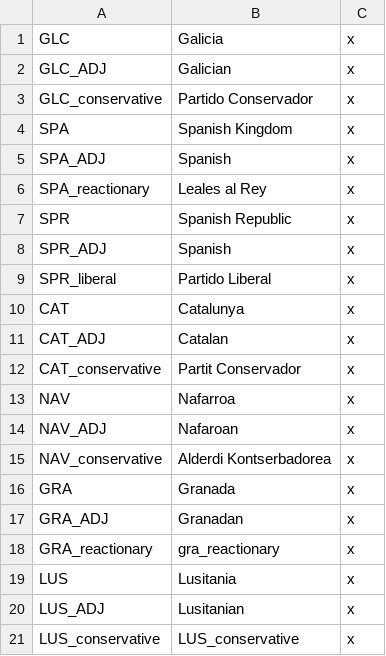
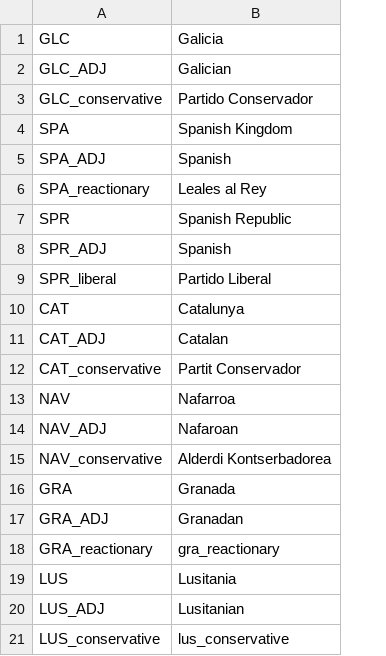
Before and after one commit to cashew27/Reges-et-Tyranni-Victoria-2-Mod, a CSV file: ReT/localisation/IBERIA.csv, drawn as a sheet; the diff names each change by its address in the sheet, - before the commit and + after, or states it on an @@ line.

Commit message:
localisation fix

```diff
--- a/ReT/localisation/IBERIA.csv
+++ b/ReT/localisation/IBERIA.csv
-column C, rows 1-21: all x
-B21: LUS_conservative
+B21: lus_conservative
```
Also changed, not shown: 1 other file.
